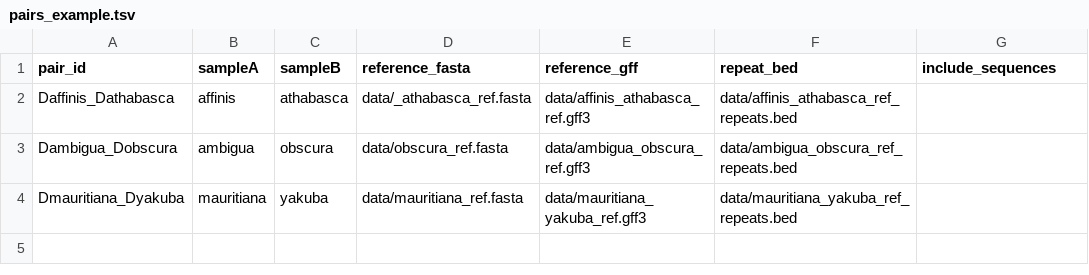
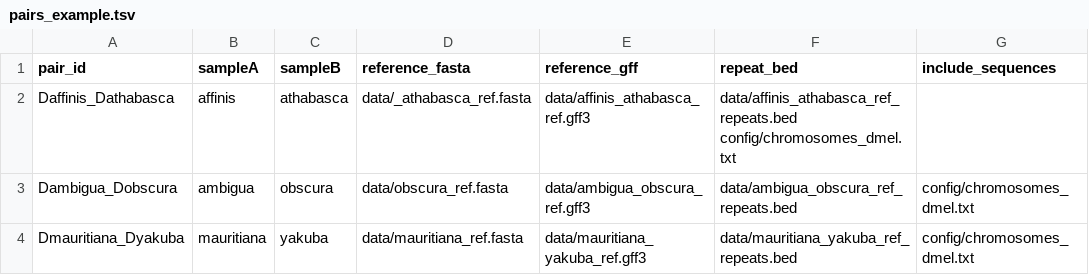
Before and after one commit to LeebanY/DemogFit-HELPER, a TSV file: pairs_example.tsv, drawn as a sheet.

Commit message:
Update pairs_example.tsv

```diff
--- a/pairs_example.tsv
+++ b/pairs_example.tsv
@@ -1,4 +1,4 @@
 pair_id	sampleA	sampleB	reference_fasta	reference_gff	repeat_bed	include_sequences
-Daffinis_Dathabasca	affinis	athabasca	data/_athabasca_ref.fasta	data/affinis_athabasca_ref.gff3	data/affinis_athabasca_ref_repeats.bed	
-Dambigua_Dobscura	ambigua	obscura	data/obscura_ref.fasta	data/ambigua_obscura_ref.gff3	data/ambigua_obscura_ref_repeats.bed	
-Dmauritiana_Dyakuba	mauritiana	yakuba	data/mauritiana_ref.fasta	data/mauritiana_yakuba_ref.gff3	data/mauritiana_yakuba_ref_repeats.bed	
+Daffinis_Dathabasca	affinis	athabasca	data/_athabasca_ref.fasta	data/affinis_athabasca_ref.gff3	data/affinis_athabasca_ref_repeats.bed  config/chromosomes_dmel.txt	
+Dambigua_Dobscura	ambigua	obscura	data/obscura_ref.fasta	data/ambigua_obscura_ref.gff3	data/ambigua_obscura_ref_repeats.bed	config/chromosomes_dmel.txt
+Dmauritiana_Dyakuba	mauritiana	yakuba	data/mauritiana_ref.fasta	data/mauritiana_yakuba_ref.gff3	data/mauritiana_yakuba_ref_repeats.bed	config/chromosomes_dmel.txt
```
